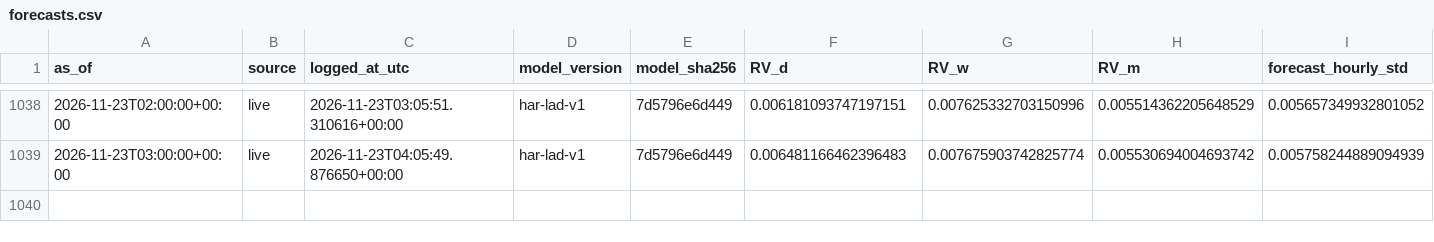
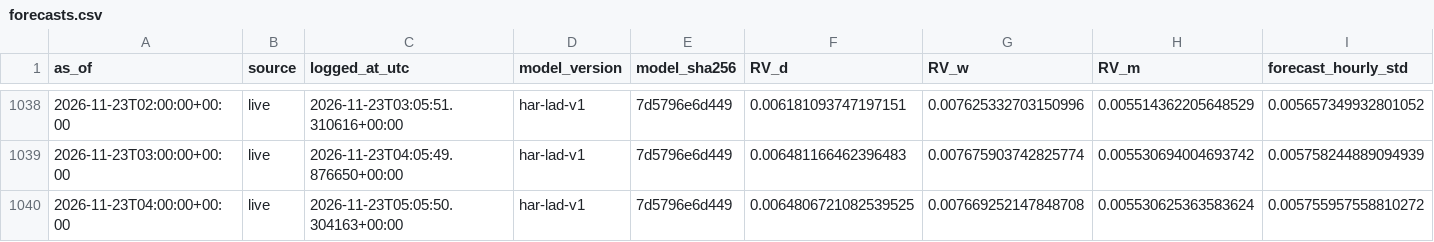
Before and after one commit to Aymane-A/AtlasQuant-, a CSV file: ai-service/data/live/forecasts.csv, drawn as a sheet; only a part is shown, gaps mark what is left out; rows hold the shown columns only; the diff names each change by its address in the sheet, - before the commit and + after, or states it on an @@ line.

```diff
--- a/ai-service/data/live/forecasts.csv
+++ b/ai-service/data/live/forecasts.csv
+row 1040: 2026-11-23T04:00:00+00:00 | live | 2026-11-23T05:05:50.304163+00:00 | har-lad-v1 | 7d5796e6d449 | 0.0064806721082539525 | 0.007669252147848708 | 0.005530625363583624 | 0.005755957558810272
```
Also changed, not shown: ai-service/data/live/candles.csv, ai-service/data/live/run_log.csv.
